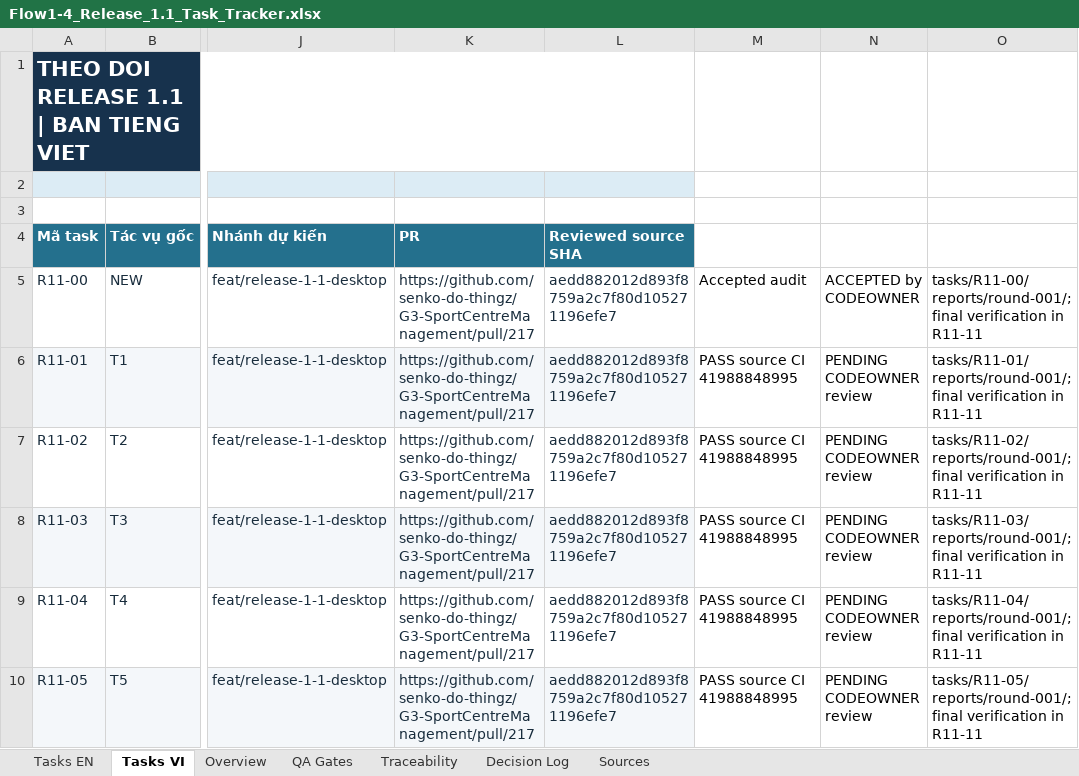
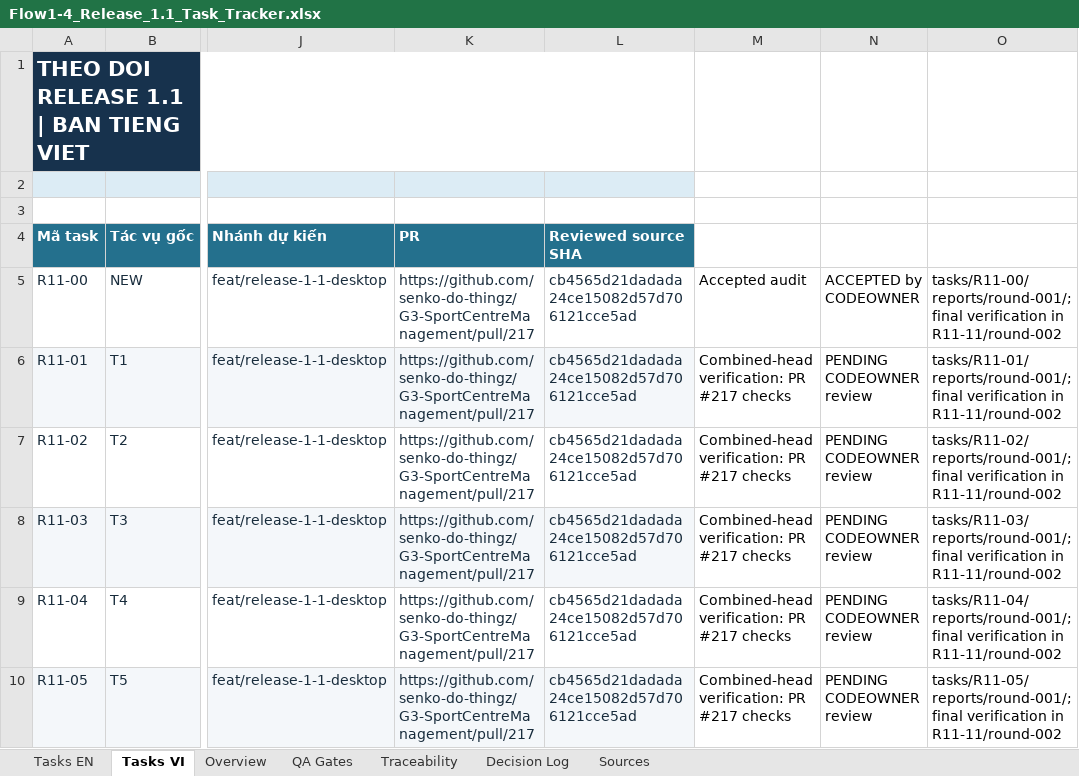
Before and after one commit to senko-do-thingz/G3-SportCentreManagement, an Excel workbook: tasks/Flow1-4 - Release 1.1 (i)/Flow1-4_Release_1.1_Task_Tracker.xlsx, sheet Tasks VI, drawn as a sheet; only a part is shown, gaps mark what is left out; values as stored, in another font and other column widths than the file's, no borders; the diff covers the shown part only; the diff names each change by its address in the sheet, - before the commit and + after, or states it on an @@ line.

Commit message:
docs(release): verify latest main integration and refresh handoff

```diff
--- a/tasks/Flow1-4 - Release 1.1 (i)/Flow1-4_Release_1.1_Task_Tracker.xlsx (sheet Tasks VI)
+++ b/tasks/Flow1-4 - Release 1.1 (i)/Flow1-4_Release_1.1_Task_Tracker.xlsx (sheet Tasks VI)
-L5:L10 (Reviewed source SHA): aedd882012d893f8759a2c7f80d105271196efe7
+L5:L10 (Reviewed source SHA): cb4565d21dadada24ce15082d57d706121cce5ad
-O5: …verification in R11-11
+O5: …verification in R11-11/round-002
-M6:M10: PASS source CI 41988848995
+M6:M10: Combined-head verification: PR #217 checks
-O6: …verification in R11-11
+O6: …verification in R11-11/round-002
-O7: …verification in R11-11
+O7: …verification in R11-11/round-002
-O8: …verification in R11-11
+O8: …verification in R11-11/round-002
-O9: …verification in R11-11
+O9: …verification in R11-11/round-002
-O10: …verification in R11-11
+O10: …verification in R11-11/round-002
```
Also changed, not shown: 15 edited cells elsewhere in this sheet, sheet Tasks EN, 38 other files.
